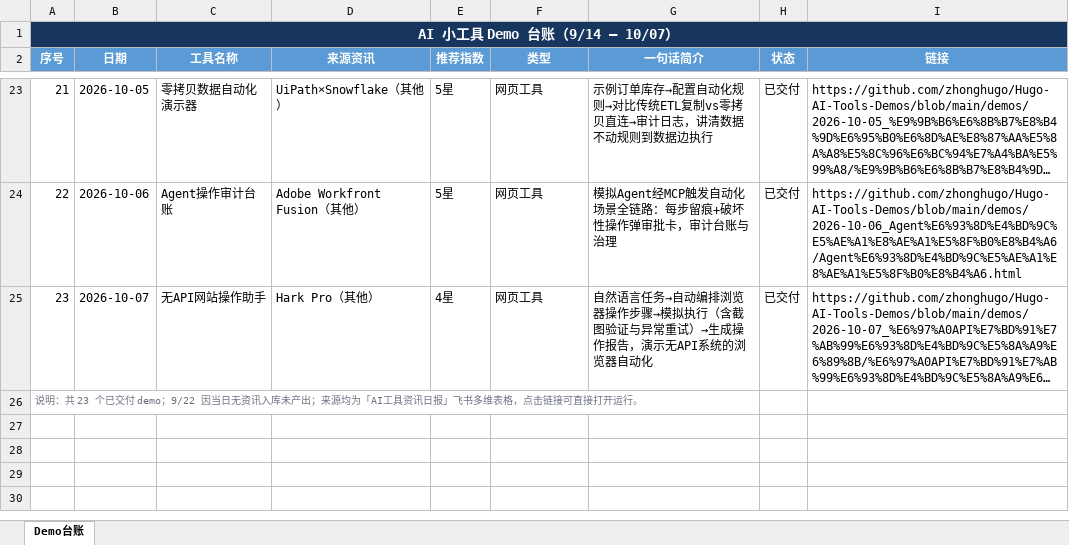
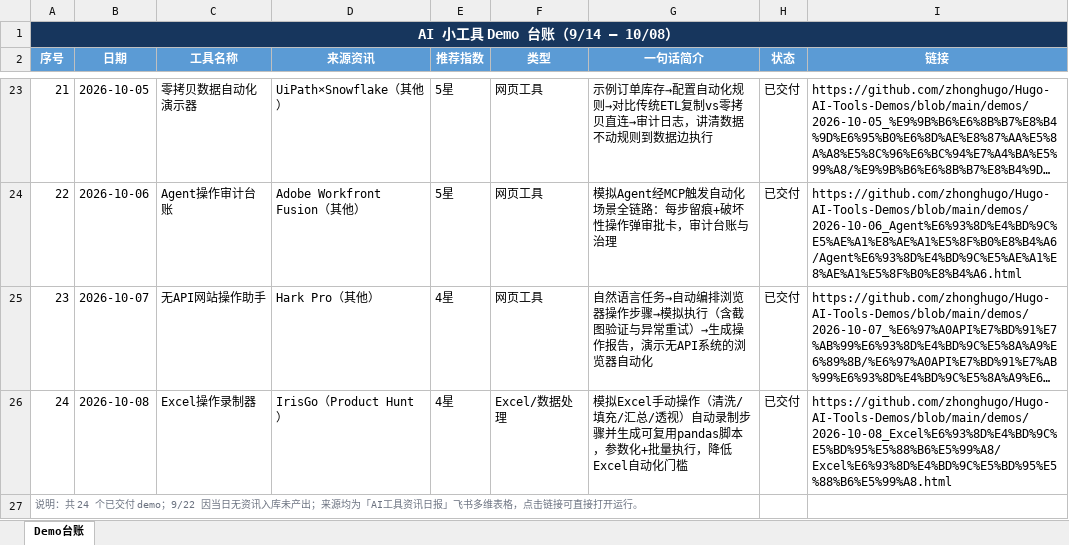
Before and after one commit to zhonghugo/Hugo-AI-Tools-Demos, an Excel workbook: demos/作品集总览/AI小工具Demo台账.xlsx, sheet Demo台账, drawn as a sheet; only a part is shown, gaps mark what is left out; long unchanged cells end in …; values as stored, in another font and other column widths than the file's, no borders; the diff names each change by its address in the sheet, - before the commit and + after, or states it on an @@ line.

Commit message:
10/08 Excel操作录制器 demo

```diff
--- a/demos/作品集总览/AI小工具Demo台账.xlsx (sheet Demo台账)
+++ b/demos/作品集总览/AI小工具Demo台账.xlsx (sheet Demo台账)
@@ column A (序号) renumbered from row 1 down @@
+row 26: 24 | 2026-10-08 | Excel操作录制器 | IrisGo（Product Hunt） | 4星 | Excel/数据处理 | 模拟Excel手动操作（清洗/填充/汇总/透视）自动录制步骤并生成可复用pandas脚本，参数化+批量执行，降低Excel自动化门槛 | 已交付 | https://github.com/zhonghugo/Hugo-AI-Tools-Demos/blob/main/demos/2026-10-08_Excel%E6%93%8D%E4%BD%9C%E5%BD%95%E5%88%B6%E5%99%A8/Excel%E6%93%8D%E4%BD%9C%E5%BD%95%E5%88%B6%E5%99%A8.html
```
Also changed, not shown: 4 other files.
